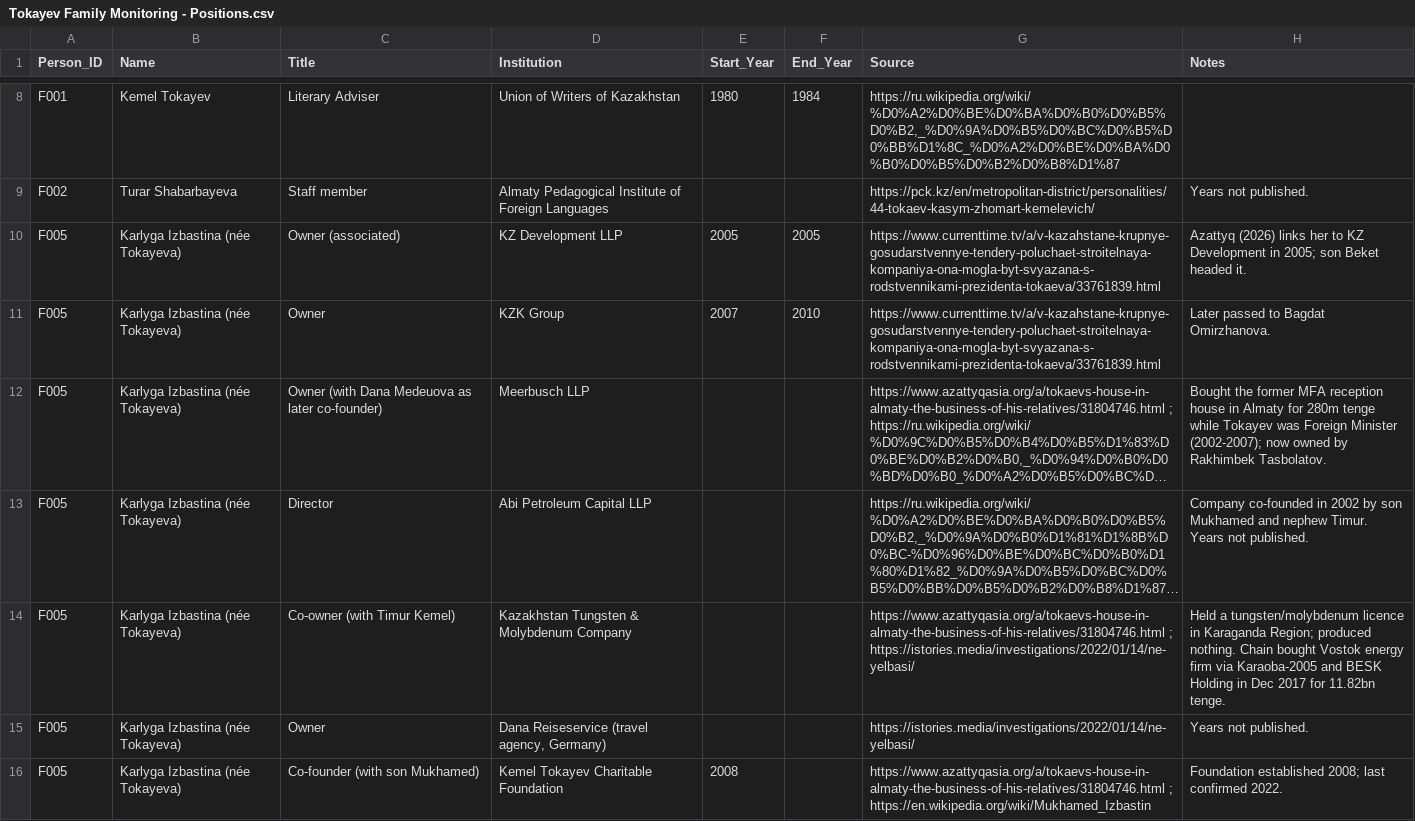
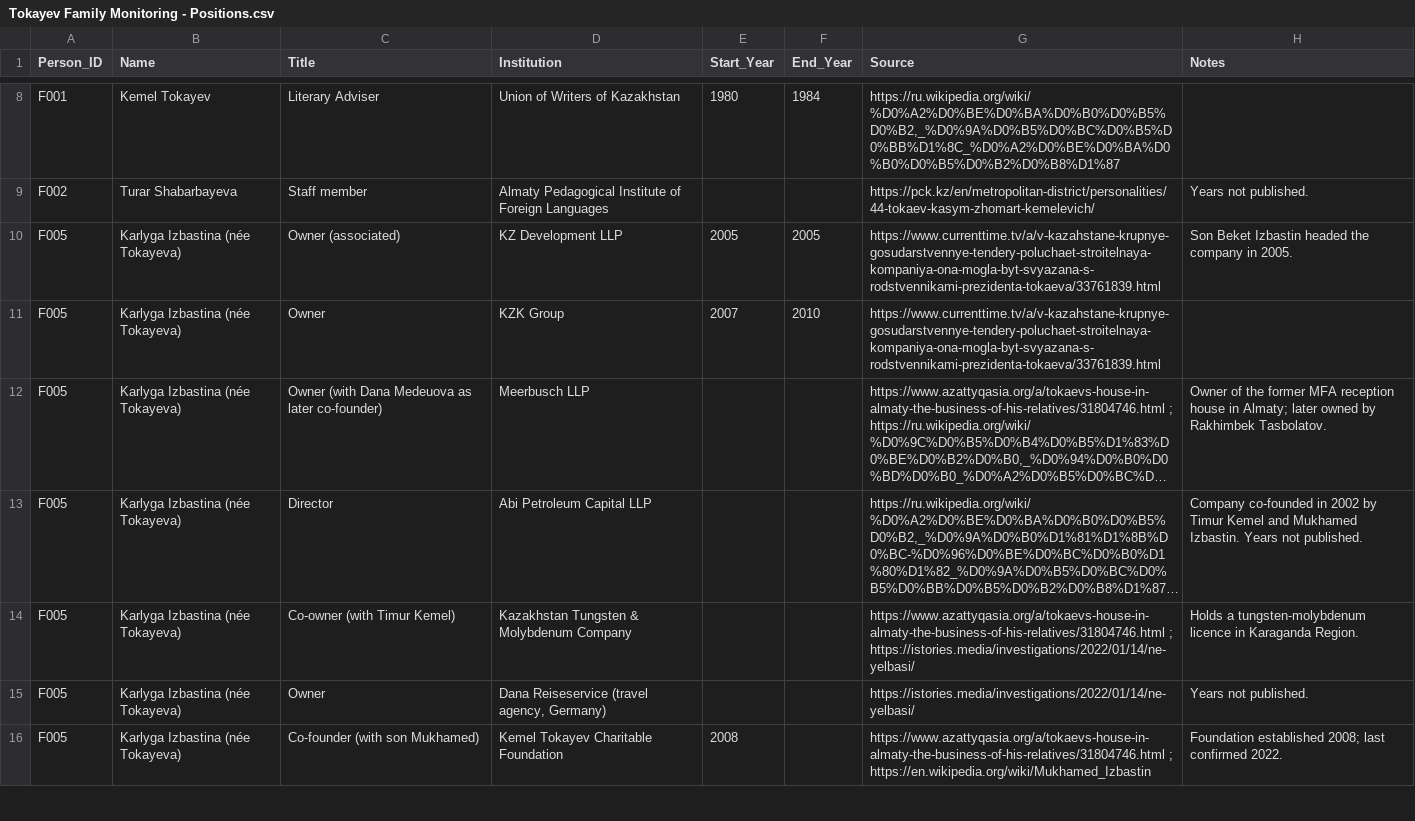
Before and after one commit to Erlan-BG/Kazakh-Elite-Tracker, a CSV file: Tokayev Family Monitoring - Positions.csv, drawn as a sheet; only a part is shown, gaps mark what is left out; long unchanged cells end in …; the diff covers the shown part only; the diff names each change by its address in the sheet, - before the commit and + after, or states it on an @@ line.

```diff
--- a/Tokayev Family Monitoring - Positions.csv
+++ b/Tokayev Family Monitoring - Positions.csv
-H10 (Notes): Azattyq (2026) links her to KZ Development in 2005; son Beket headed it.
+H10 (Notes): Son Beket Izbastin headed the company in 2005.
-H11 (Notes): Later passed to Bagdat Omirzhanova.
+H11 (Notes): (empty)
-H12 (Notes): Bought the former MFA reception house in Almaty for 280m tenge while Tokayev was Foreign Minister (2002-2007); now owned by…
+H12 (Notes): Owner of the former MFA reception house in Almaty; later owned by…
-H13 (Notes): …2002 by son Mukhamed and nephew Timur. Years not…
+H13 (Notes): …2002 by Timur Kemel and Mukhamed Izbastin. Years not…
-H14 (Notes): Held a tungsten/molybdenum licence in Karaganda Region; produced nothing. Chain bought Vostok energy firm via Karaoba-2005 and BESK Holding in Dec 2017 for 11.82bn tenge.
+H14 (Notes): Holds a tungsten-molybdenum licence in Karaganda Region.
```
Also changed, not shown: 14 edited cells elsewhere in this file, Tokayev Family Monitoring - General.csv.
